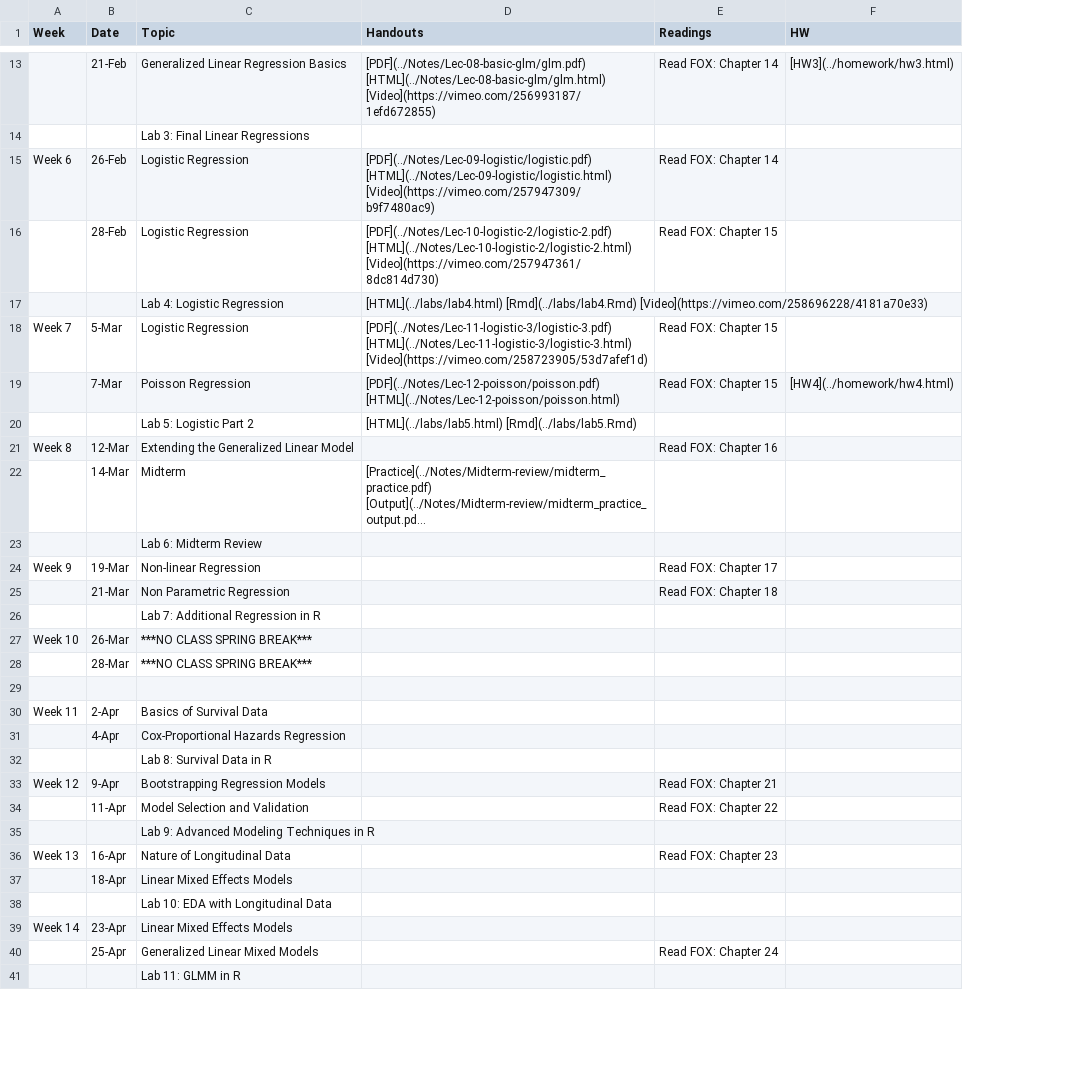
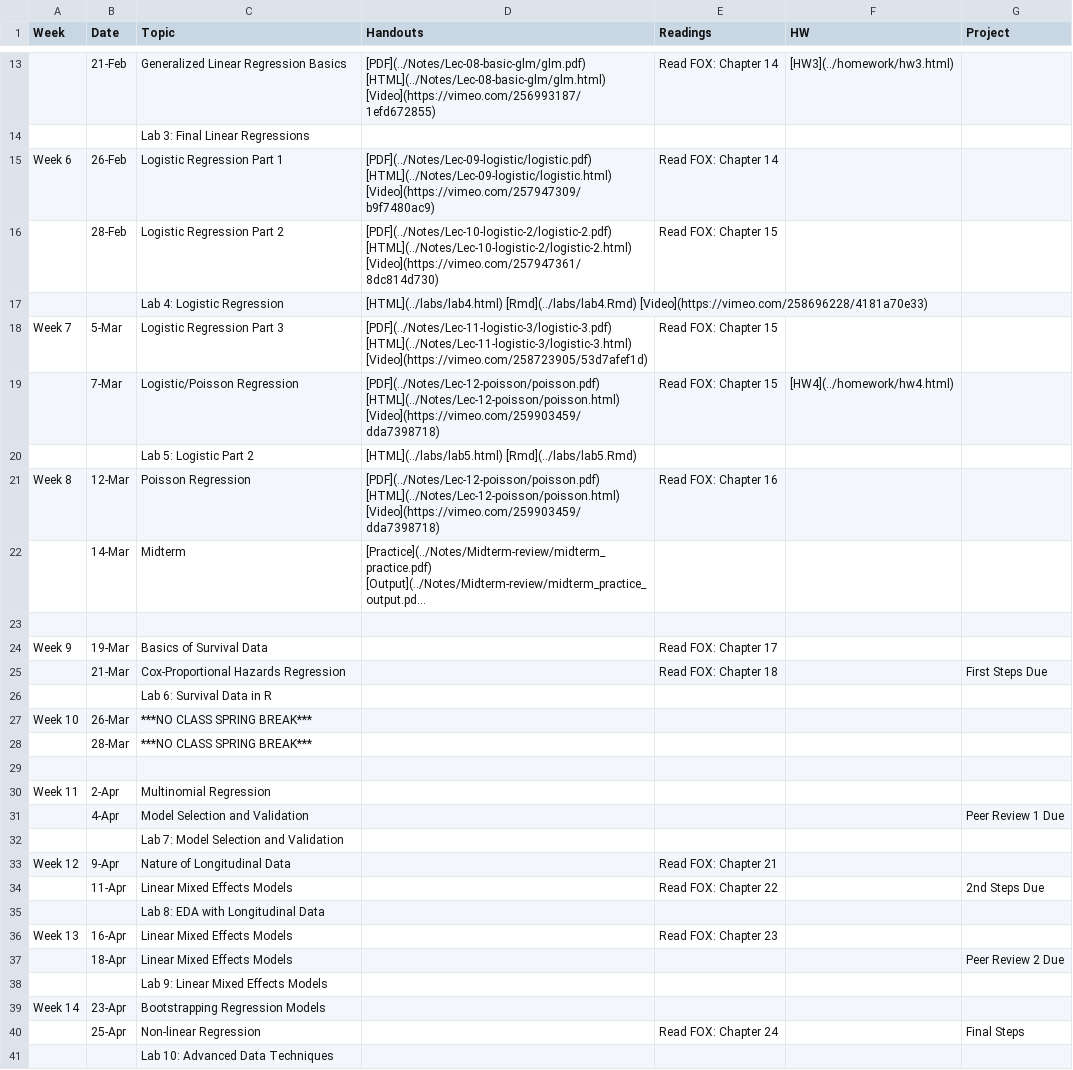
Before and after one commit to php-1511-2511/php-1511-2511.github.io, a CSV file: _csv/schedule.csv, drawn as a sheet; only a part is shown, gaps mark what is left out; long unchanged cells end in …; the diff covers the shown part only; the diff names each change by its address in the sheet, - before the commit and + after, or states it on an @@ line.

Commit message:
change project dates as well as calendar

```diff
--- a/_csv/schedule.csv
+++ b/_csv/schedule.csv
+column G (Project), rows 25-40: First Steps Due |  |  |  |  |  | Peer Review 1 Due |  |  | 2nd Steps Due |  |  | Peer Review 2 Due |  |  | Final Steps
-C15 (Topic): Logistic Regression
+C15 (Topic): Logistic Regression Part 1
-C16 (Topic): Logistic Regression
+C16 (Topic): Logistic Regression Part 2
-C18 (Topic): Logistic Regression
+C18 (Topic): Logistic Regression Part 3
-C19 (Topic): Poisson Regression
+C19 (Topic): Logistic/Poisson Regression
-D19 (Handouts): [PDF](../Notes/Lec-12-poisson/poisson.pdf) [HTML](../Notes/Lec-12-poisson/poisson.html)
+D19 (Handouts): [PDF](../Notes/Lec-12-poisson/poisson.pdf) [HTML](../Notes/Lec-12-poisson/poisson.html) [Video](https://vimeo.com/259903459/dda7398718)
-C21 (Topic): Extending the Generalized Linear Model
+C21 (Topic): Poisson Regression
-D21 (Handouts): (empty)
+D21 (Handouts): [PDF](../Notes/Lec-12-poisson/poisson.pdf) [HTML](../Notes/Lec-12-poisson/poisson.html) [Video](https://vimeo.com/259903459/dda7398718)
-C23 (Topic): Lab 6: Midterm Review
+C23 (Topic): (empty)
-C24 (Topic): Non-linear Regression
+C24 (Topic): Basics of Survival Data
-C25 (Topic): Non Parametric Regression
+C25 (Topic): Cox-Proportional Hazards Regression
-C26 (Topic): Lab 7: Additional Regression in R
+C26 (Topic): Lab 6: Survival Data in R
-C30 (Topic): Basics of Survival Data
+C30 (Topic): Multinomial Regression
-C31 (Topic): Cox-Proportional Hazards Regression
+C31 (Topic): Model Selection and Validation
-C32 (Topic): Lab 8: Survival Data in R
+C32 (Topic): Lab 7: Model Selection and Validation
-C33 (Topic): Bootstrapping Regression Models
+C33 (Topic): Nature of Longitudinal Data
-C34 (Topic): Model Selection and Validation
+C34 (Topic): Linear Mixed Effects Models
-C35 (Topic): Lab 9: Advanced Modeling Techniques in R
+C35 (Topic): Lab 8: EDA with Longitudinal Data
-C36 (Topic): Nature of Longitudinal Data
+C36 (Topic): Linear Mixed Effects Models
-C38 (Topic): Lab 10: EDA with Longitudinal Data
+C38 (Topic): Lab 9: Linear Mixed Effects Models
-C39 (Topic): Linear Mixed Effects Models
+C39 (Topic): Bootstrapping Regression Models
-C40 (Topic): Generalized Linear Mixed Models
+C40 (Topic): Non-linear Regression
-C41 (Topic): Lab 11: GLMM in R
+C41 (Topic): Lab 10: Advanced Data Techniques
```
Also changed, not shown: 2 added rows, 1 removed row and 1 edited cell elsewhere in this file, 7 other files.
